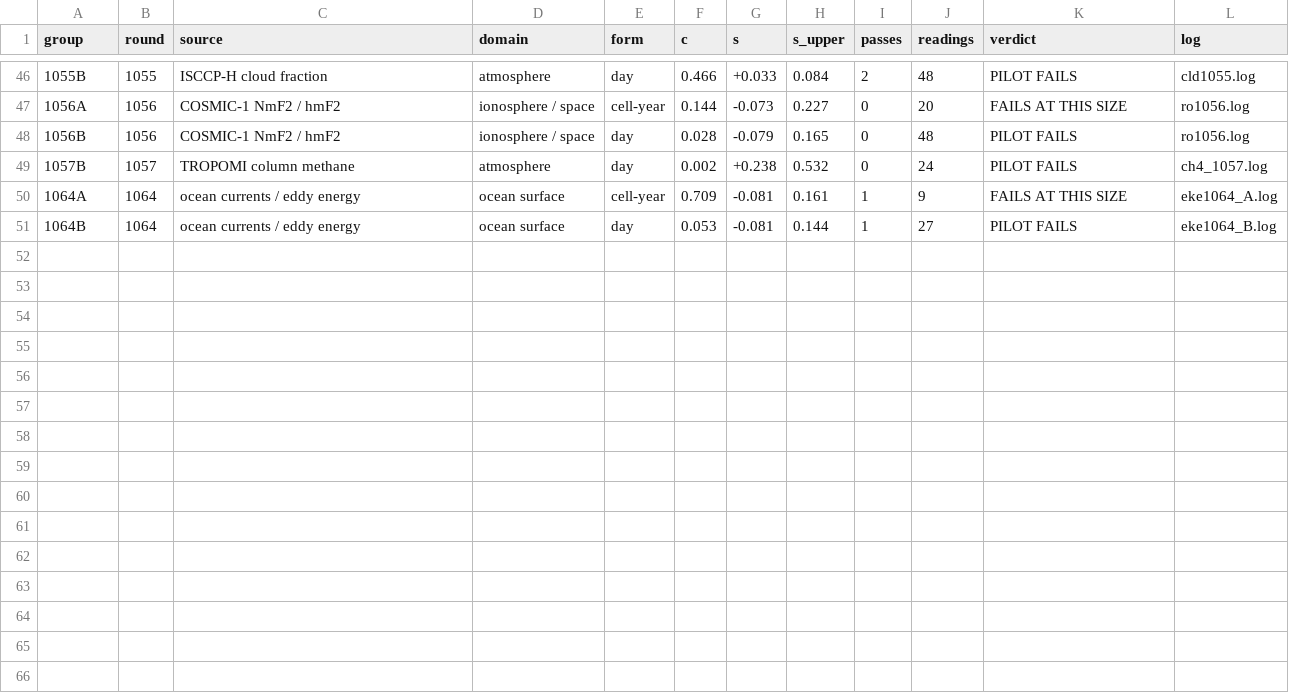
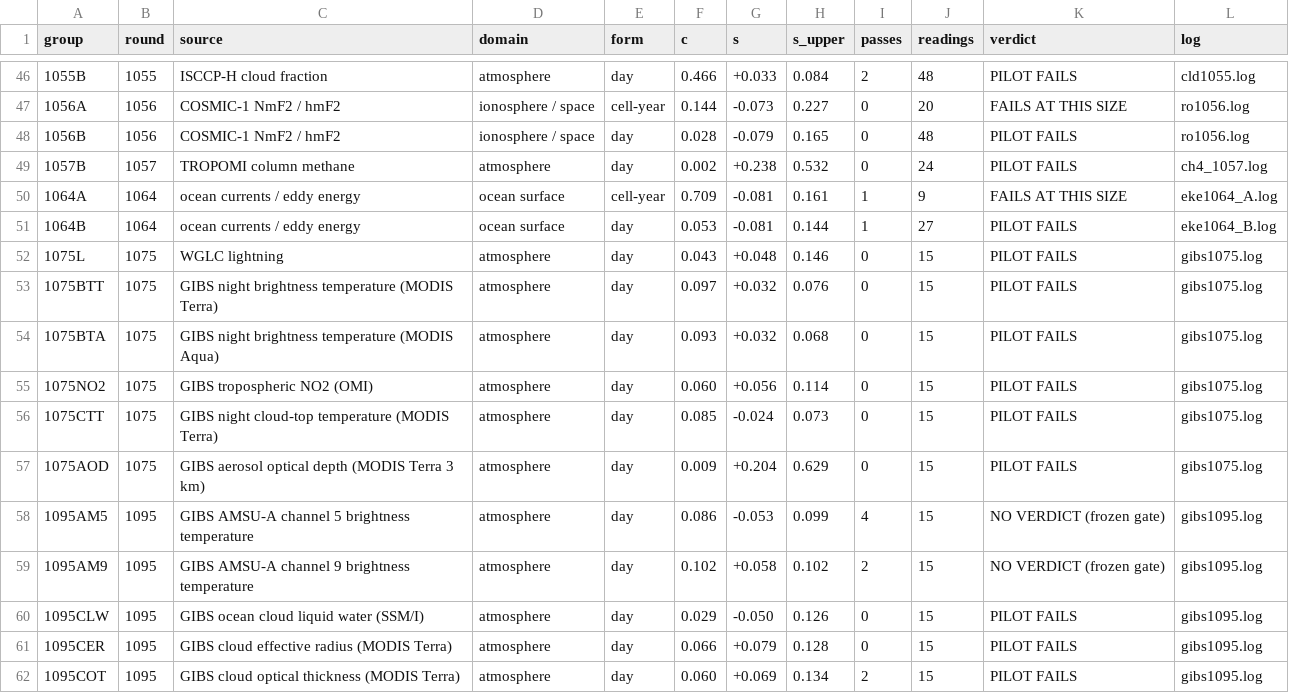
Before and after one commit to yasumorishima/japan-geohazard-monitor, a CSV file: research/sudden_axis/pilots.csv, drawn as a sheet; only a part is shown, gaps mark what is left out.

```diff
--- a/research/sudden_axis/pilots.csv
+++ b/research/sudden_axis/pilots.csv
@@ -51 +51,12 @@ group,round,source,domain,form,c,s,s_upper,passes,readings,verdict,log
 1064B,1064,ocean currents / eddy energy,ocean surface,day,0.053,-0.081,0.144,1,27,PILOT FAILS,eke1064_B.log
+1075L,1075,WGLC lightning,atmosphere,day,0.043,+0.048,0.146,0,15,PILOT FAILS,gibs1075.log
+1075BTT,1075,GIBS night brightness temperature (MODIS Terra),atmosphere,day,0.097,+0.032,0.076,0,15,PILOT FAILS,gibs1075.log
+1075BTA,1075,GIBS night brightness temperature (MODIS Aqua),atmosphere,day,0.093,+0.032,0.068,0,15,PILOT FAILS,gibs1075.log
+1075NO2,1075,GIBS tropospheric NO2 (OMI),atmosphere,day,0.060,+0.056,0.114,0,15,PILOT FAILS,gibs1075.log
+1075CTT,1075,GIBS night cloud-top temperature (MODIS Terra),atmosphere,day,0.085,-0.024,0.073,0,15,PILOT FAILS,gibs1075.log
+1075AOD,1075,GIBS aerosol optical depth (MODIS Terra 3 km),atmosphere,day,0.009,+0.204,0.629,0,15,PILOT FAILS,gibs1075.log
+1095AM5,1095,GIBS AMSU-A channel 5 brightness temperature,atmosphere,day,0.086,-0.053,0.099,4,15,NO VERDICT (frozen gate),gibs1095.log
+1095AM9,1095,GIBS AMSU-A channel 9 brightness temperature,atmosphere,day,0.102,+0.058,0.102,2,15,NO VERDICT (frozen gate),gibs1095.log
+1095CLW,1095,GIBS ocean cloud liquid water (SSM/I),atmosphere,day,0.029,-0.050,0.126,0,15,PILOT FAILS,gibs1095.log
+1095CER,1095,GIBS cloud effective radius (MODIS Terra),atmosphere,day,0.066,+0.079,0.128,0,15,PILOT FAILS,gibs1095.log
+1095COT,1095,GIBS cloud optical thickness (MODIS Terra),atmosphere,day,0.060,+0.069,0.134,2,15,PILOT FAILS,gibs1095.log
```
Also changed, not shown: 3 other files.
